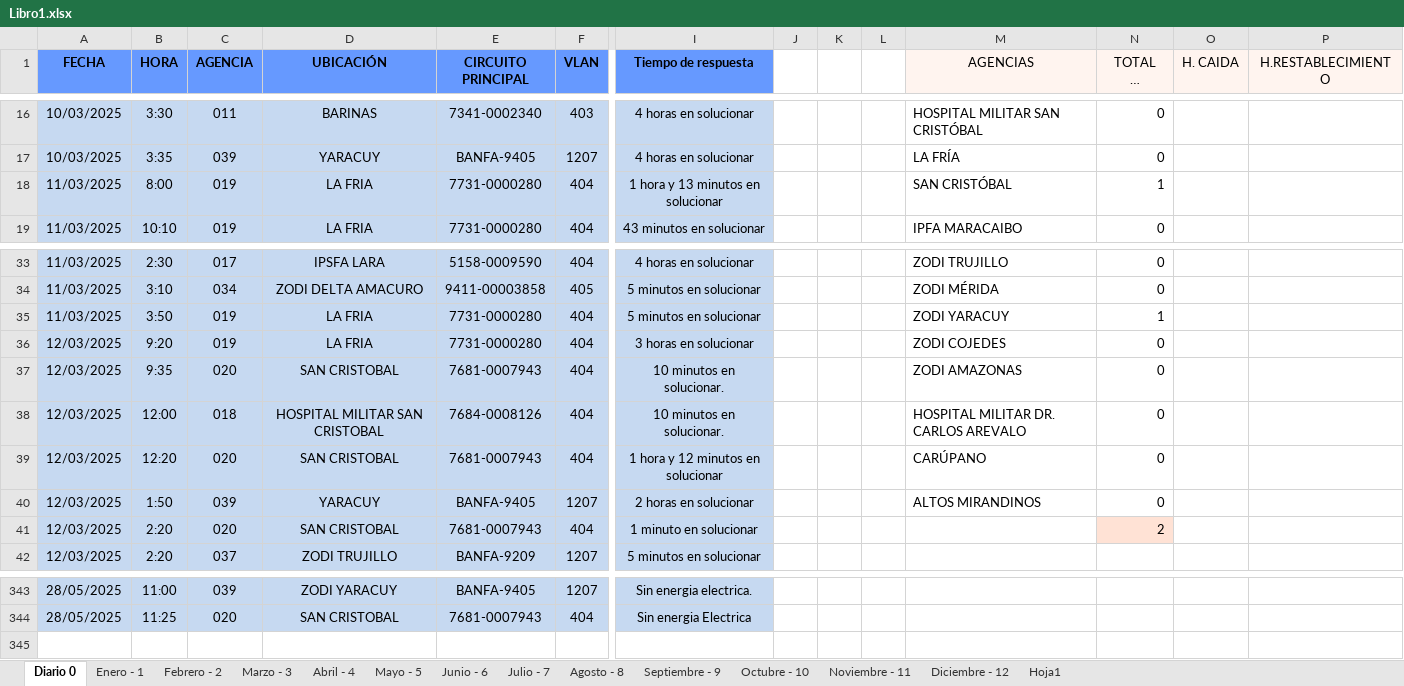
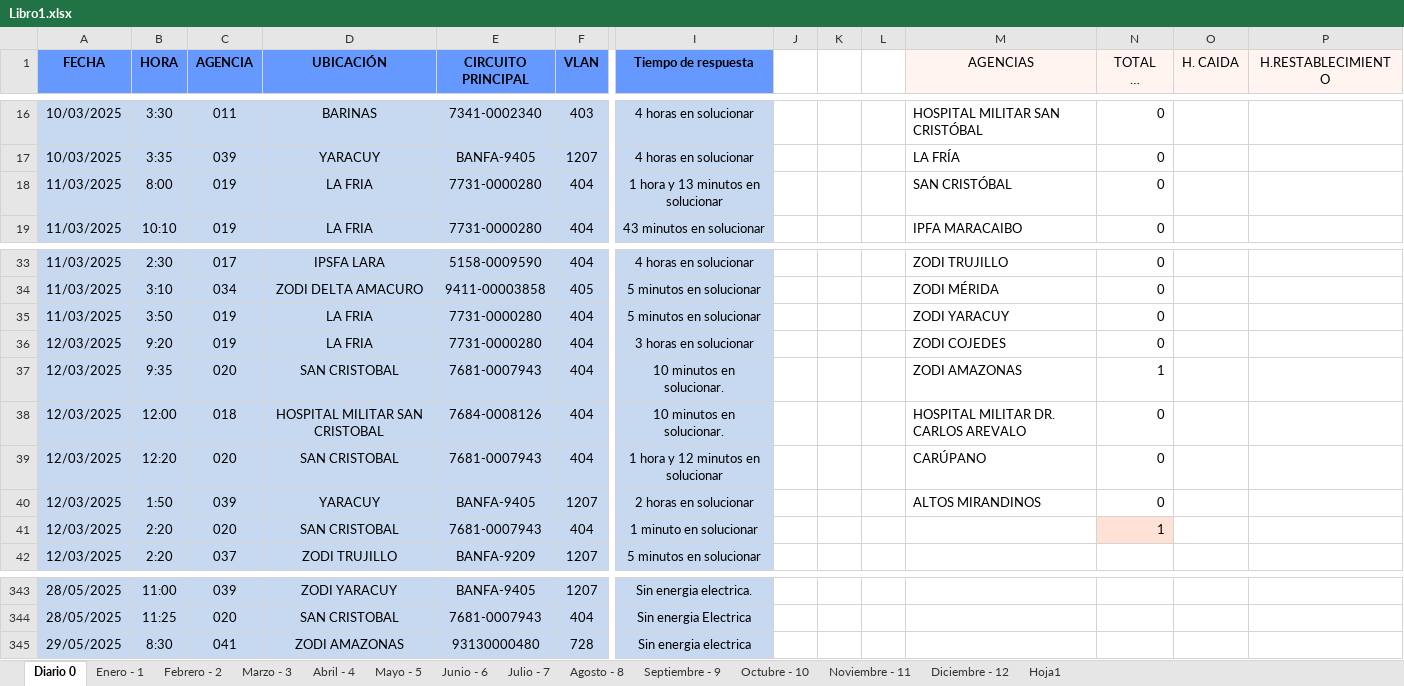
Before and after one commit to zairelyshdz/caidas_agencias_banfanb, an Excel workbook: Libro1.xlsx, sheet Diario 0, drawn as a sheet; only a part is shown, gaps mark what is left out; long unchanged cells end in …; values as stored, in another font and other column widths than the file's, no borders; rows hold the shown columns only; the diff names each change by its address in the sheet, - before the commit and + after, or states it on an @@ line.

```diff
--- a/Libro1.xlsx (sheet Diario 0)
+++ b/Libro1.xlsx (sheet Diario 0)
-N18 (TOTAL DE FALLAS): 1
+N18 (TOTAL DE FALLAS): 0
-N35 (TOTAL DE FALLAS): 1
+N35 (TOTAL DE FALLAS): 0
-N37 (TOTAL DE FALLAS): 0
+N37 (TOTAL DE FALLAS): 1
-N41 (TOTAL DE FALLAS): 2
+N41 (TOTAL DE FALLAS): 1
+row 345: 29/05/2025 | 8:30 | 041 | ZODI AMAZONAS | 93130000480 | 728 | Sin energia electrica
```
Also changed, not shown: sheet Mayo - 5.
